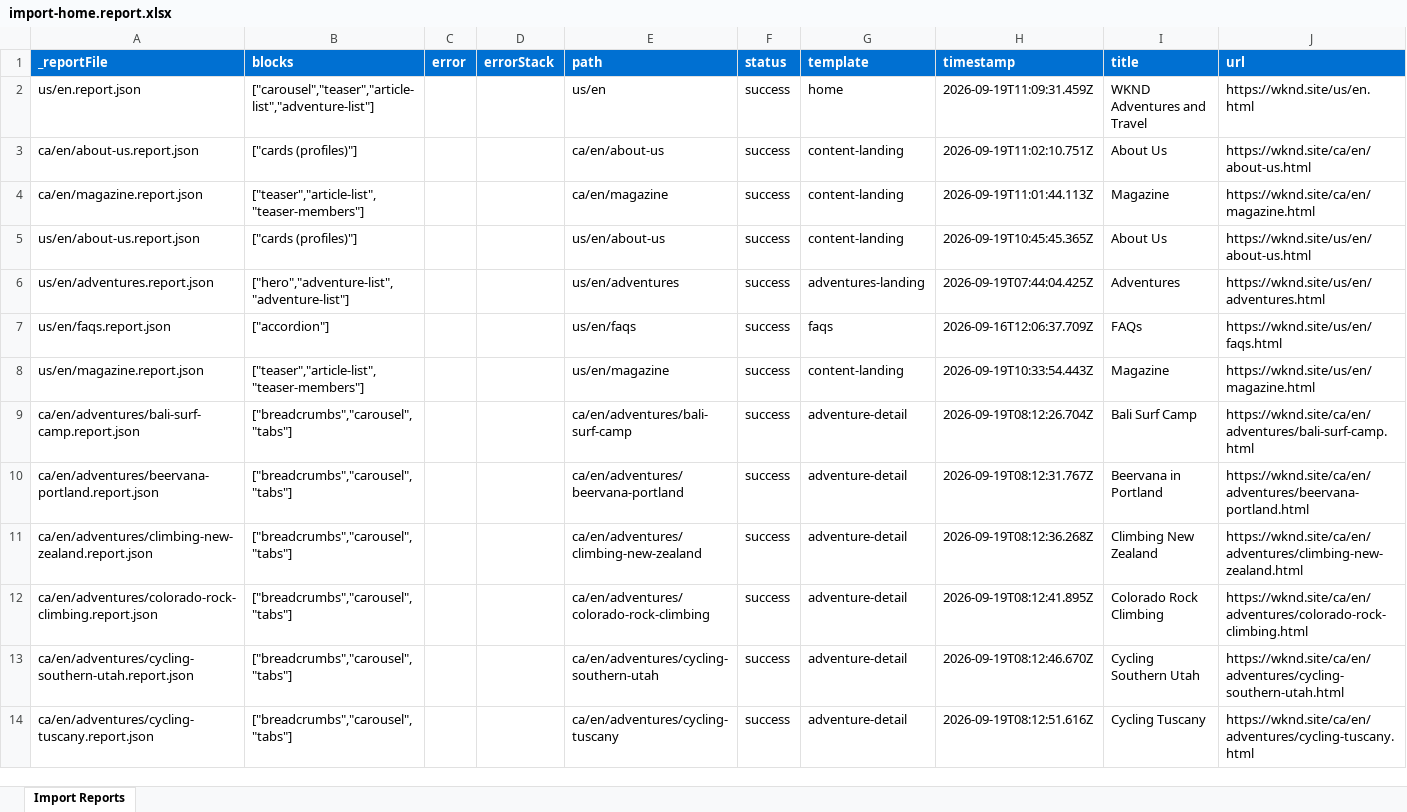
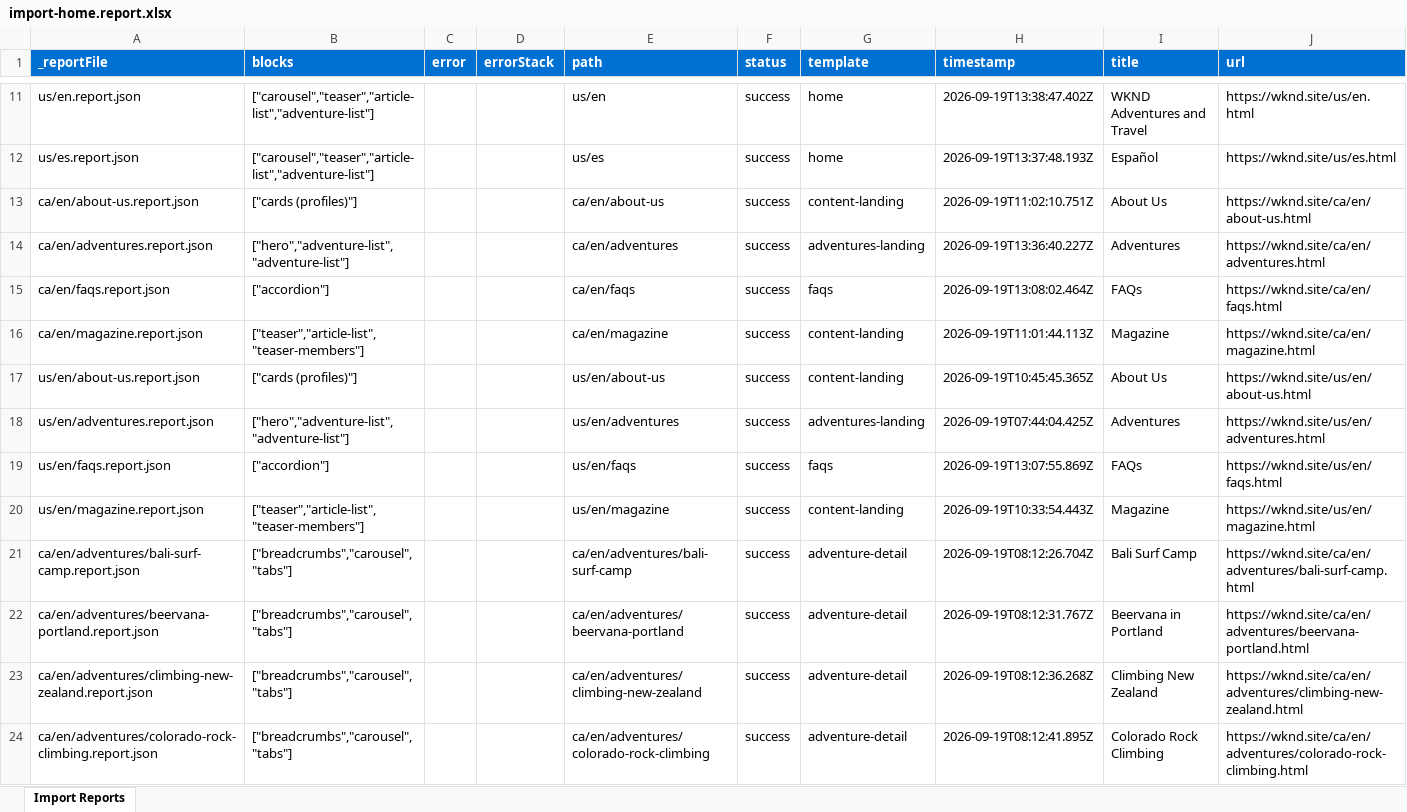
Before and after one commit to AshaAravind/eds-wknd, an Excel workbook: tools/importer/reports/import-home.report.xlsx, sheet Import Reports, drawn as a sheet; only a part is shown, gaps mark what is left out; the shorter side is filled out with more unchanged rows; values as stored, in another font and other column widths than the file's, no borders; addresses are those after the commit; the diff covers the shown part only; the diff names each change by its address in the sheet, - before the commit and + after, or states it on an @@ line.

Commit message:
Add footer, header blocks, update importer
Automated migration updates generated by Experience Modernization Agent.

Changed files: 25

```diff
--- a/tools/importer/reports/import-home.report.xlsx (sheet Import Reports)
+++ b/tools/importer/reports/import-home.report.xlsx (sheet Import Reports)
-H11 (timestamp): 2026-09-19T11:09:31.459Z
+H11 (timestamp): 2026-09-19T13:38:47.402Z
+row 12: us/es.report.json | ["carousel","teaser","article-list","adventure-list"] |  |  | us/es | success | home | 2026-09-19T13:37:48.193Z | Español | https://wknd.site/us/es.html
+row 14: ca/en/adventures.report.json | ["hero","adventure-list","adventure-list"] |  |  | ca/en/adventures | success | adventures-landing | 2026-09-19T13:36:40.227Z | Adventures | https://wknd.site/ca/en/adventures.html
+row 15: ca/en/faqs.report.json | ["accordion"] |  |  | ca/en/faqs | success | faqs | 2026-09-19T13:08:02.464Z | FAQs | https://wknd.site/ca/en/faqs.html
-H19 (timestamp): 2026-09-16T12:06:37.709Z
+H19 (timestamp): 2026-09-19T13:07:55.869Z
```
Also changed, not shown: 9 added rows elsewhere in this sheet, tools/importer/reports/import-adventures-landing.report.xlsx, 22 other files.
